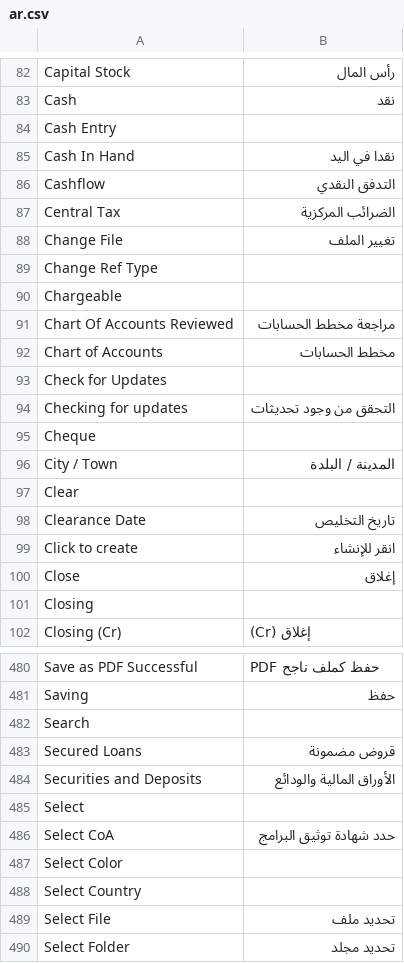
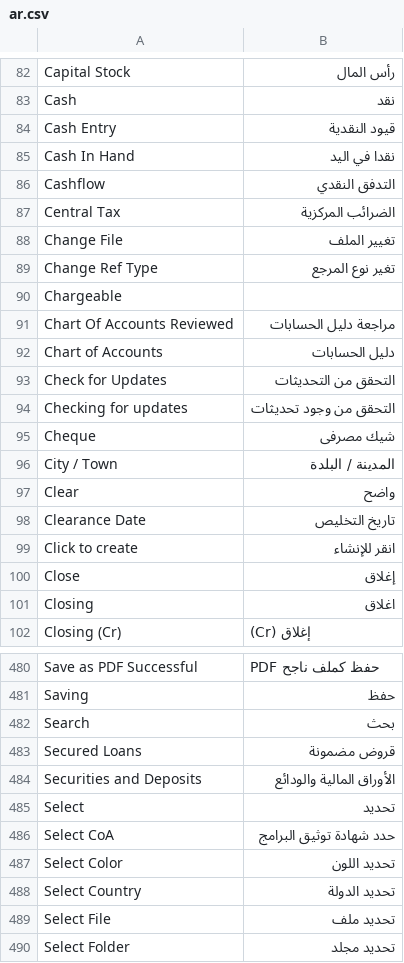
Before and after one commit to jaylee137/books, a CSV file: translations/ar.csv, drawn as a sheet; only a part is shown, gaps mark what is left out; the diff covers the shown part only; the diff names each change by its address in the sheet, - before the commit and + after, or states it on an @@ line.

```diff
--- a/translations/ar.csv
+++ b/translations/ar.csv
-B84: (empty)
+B84: قيود النقدية
-B89: (empty)
+B89: تغير نوع المرجع
-B91: مراجعة مخطط الحسابات
+B91: مراجعة دليل الحسابات
-B92: مخطط الحسابات
+B92: دليل الحسابات
-B93: (empty)
+B93: التحقق من التحديثات
-B95: (empty)
+B95: شيك مصرفى
-B97: (empty)
+B97: واضح
-B101: (empty)
+B101: اغلاق
-B482: (empty)
+B482: بحث
-B485: (empty)
+B485: تحديد
-B487: (empty)
+B487: تحديد اللون
-B488: (empty)
+B488: تحديد الدولة
```
Also changed, not shown: 78 edited cells elsewhere in this file.
